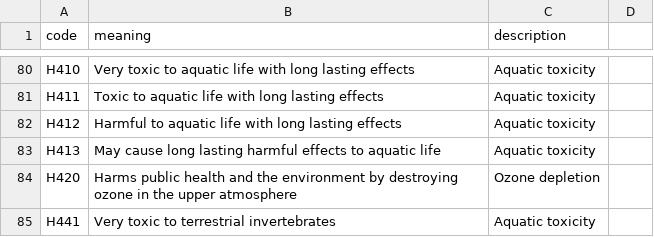
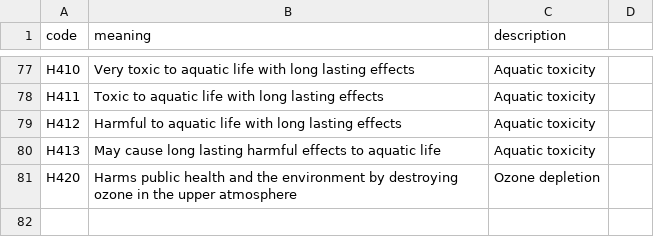
Before and after one commit to I1EA/h-p-translator, a CSV file: h_p_translator/data/h_codes.csv, drawn as a sheet; only a part is shown, gaps mark what is left out; the diff covers the shown part only.

```diff
--- a/h_p_translator/data/h_codes.csv
+++ b/h_p_translator/data/h_codes.csv
@@ -84,2 +81 @@ H413,May cause long lasting harmful effects to aquatic life,Aquatic toxicity
 H420,Harms public health and the environment by destroying ozone in the upper atmosphere,Ozone depletion
-H441,Very toxic to terrestrial invertebrates,Aquatic toxicity
```
Also changed, not shown: 3 removed rows and 18 edited cells elsewhere in this file.
